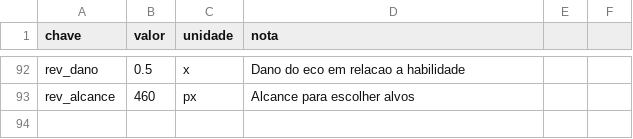
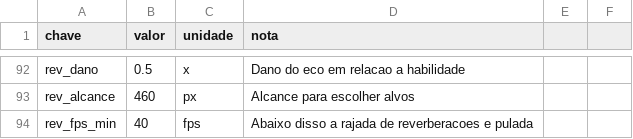
Before and after one commit to Willvinicius2/echoes-of-the-shatter, a CSV file: godot/data2d/guerreiro.csv, drawn as a sheet; only a part is shown, gaps mark what is left out; the diff names each change by its address in the sheet, - before the commit and + after, or states it on an @@ line.

```diff
--- a/godot/data2d/guerreiro.csv
+++ b/godot/data2d/guerreiro.csv
+row 94: rev_fps_min | 40 | fps | Abaixo disso a rajada de reverberacoes e pulada
```
Also changed, not shown: 2 other files.
